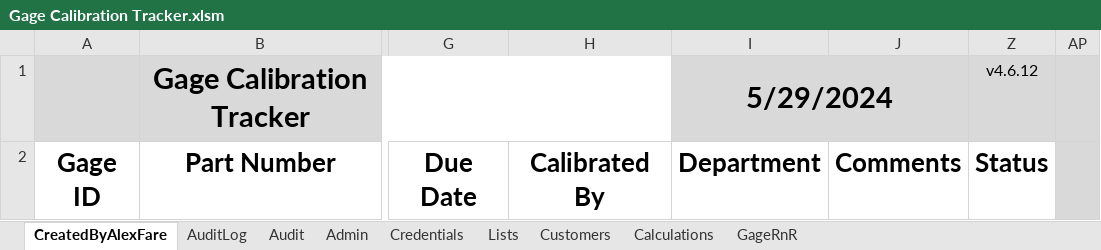
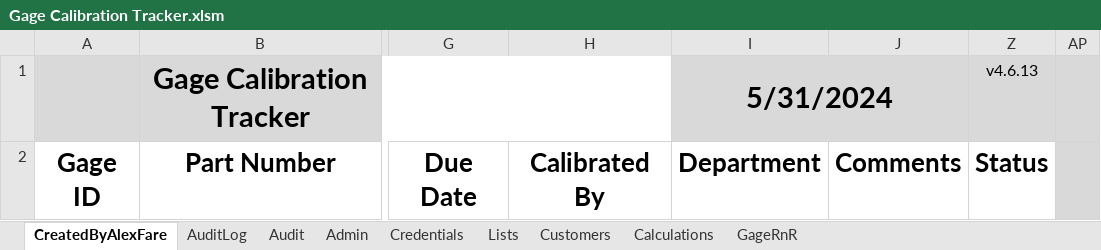
Before and after one commit to alexfare/GageCalibrationTracker, an Excel workbook: Gage Calibration Tracker.xlsm, sheet CreatedByAlexFare, drawn as a sheet; only a part is shown, gaps mark what is left out; values as stored, in another font and other column widths than the file's, no borders; charts and pictures and table styles not drawn; the diff names each change by its address in the sheet, - before the commit and + after, or states it on an @@ line.

Commit message:
v4.6.13
	Fixed Calibration Interval saving. (Added to Column O).
	Fixed Invalid date error.
	Updated Print Menu layout.

```diff
--- a/Gage Calibration Tracker.xlsm (sheet CreatedByAlexFare)
+++ b/Gage Calibration Tracker.xlsm (sheet CreatedByAlexFare)
-I1: 5/29/2024
+I1: 5/31/2024
-Z1: v4.6.12
+Z1: v4.6.13
```
Also changed, not shown: sheet Admin, sheet Audit, hidden cells, 5 other files.
